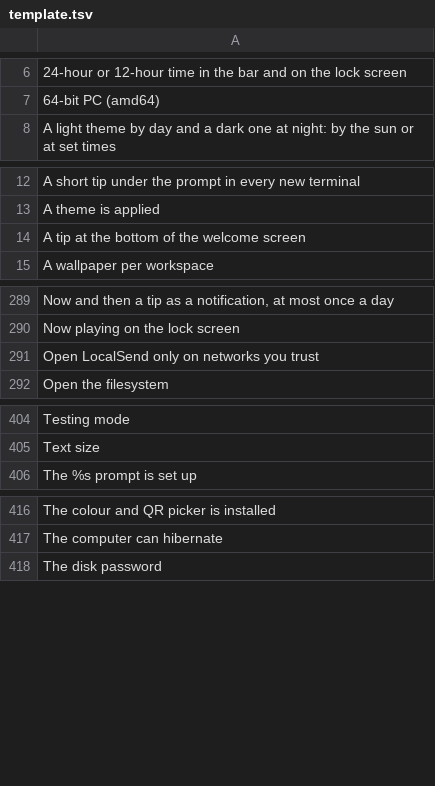
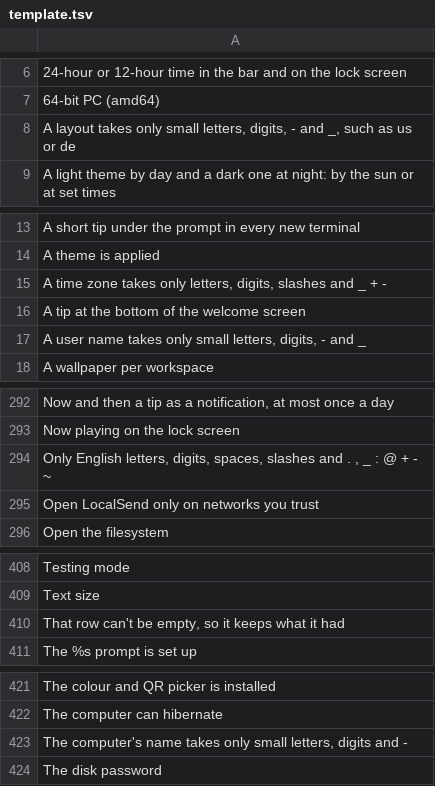
Before and after one commit to Ahmadlolbit/hyprtrixie, a TSV file: manifests/locale/template.tsv, drawn as a sheet; only a part is shown, gaps mark what is left out; the diff covers the shown part only; the diff names each change by its address in the sheet, - before the commit and + after, or states it on an @@ line.

Commit message:
Take capitals as small letters in the names, and say what a row refuses

```diff
--- a/manifests/locale/template.tsv
+++ b/manifests/locale/template.tsv
+row 8: A layout takes only small letters, digits, - and _, such as us or de
+row 15: A time zone takes only letters, digits, slashes and _ + -
+row 17: A user name takes only small letters, digits, - and _
+row 294: Only English letters, digits, spaces, slashes and . , _ : @ + - ~
+row 410: That row can't be empty, so it keeps what it had
+row 423: The computer's name takes only small letters, digits and -
```
Also changed, not shown: 3 added rows elsewhere in this file, 3 other files.
